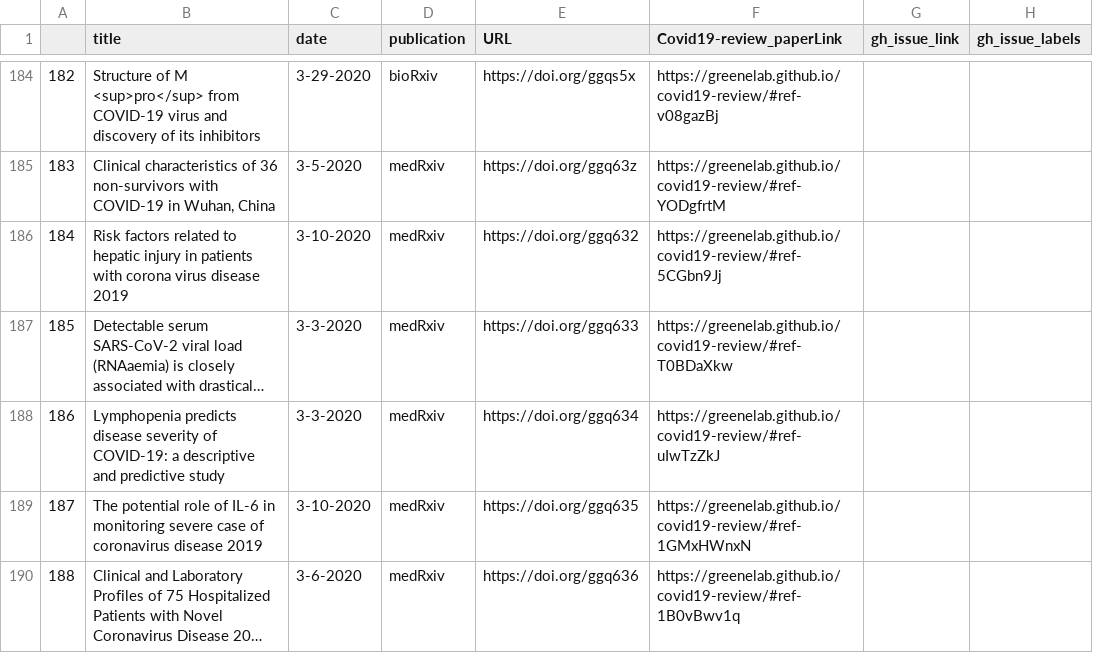
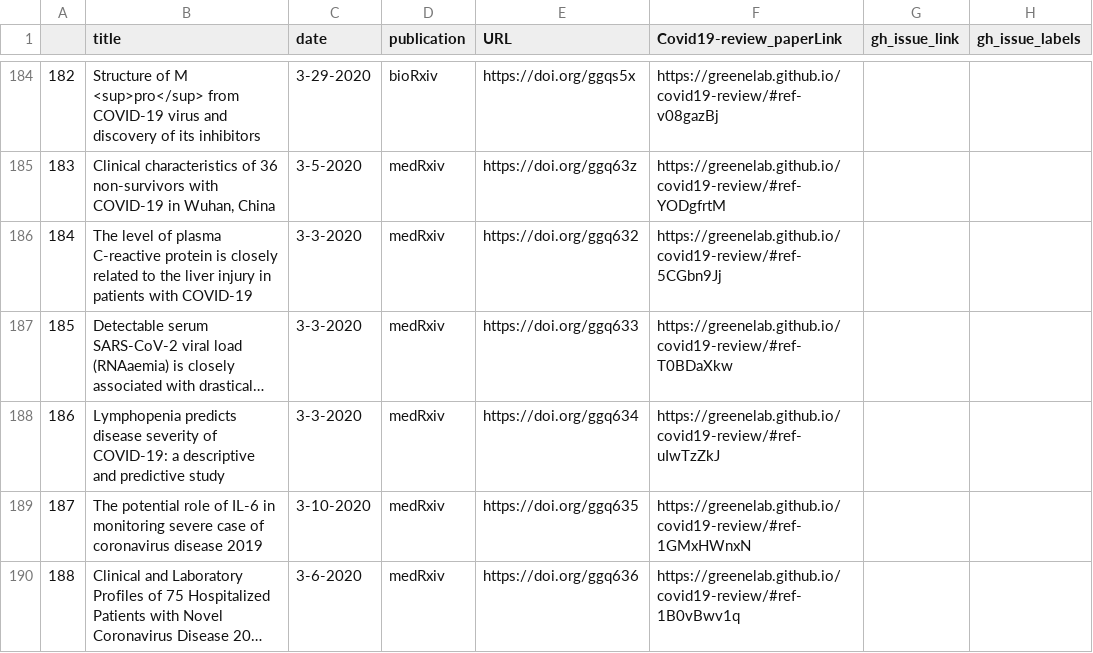
Before and after one commit to greenelab/covid19-review, a TSV file: sources_cross_reference.tsv, drawn as a sheet; only a part is shown, gaps mark what is left out; long unchanged cells end in …; the diff names each change by its address in the sheet, - before the commit and + after, or states it on an @@ line.

```diff
--- a/sources_cross_reference.tsv
+++ b/sources_cross_reference.tsv
-B186 (title): Risk factors related to hepatic injury in patients with corona virus disease 2019
+B186 (title): The level of plasma C-reactive protein is closely related to the liver injury in patients with COVID-19
-C186 (date): 3-10-2020
+C186 (date): 3-3-2020
```
Also changed, not shown: citations.tsv, 5 other files.
